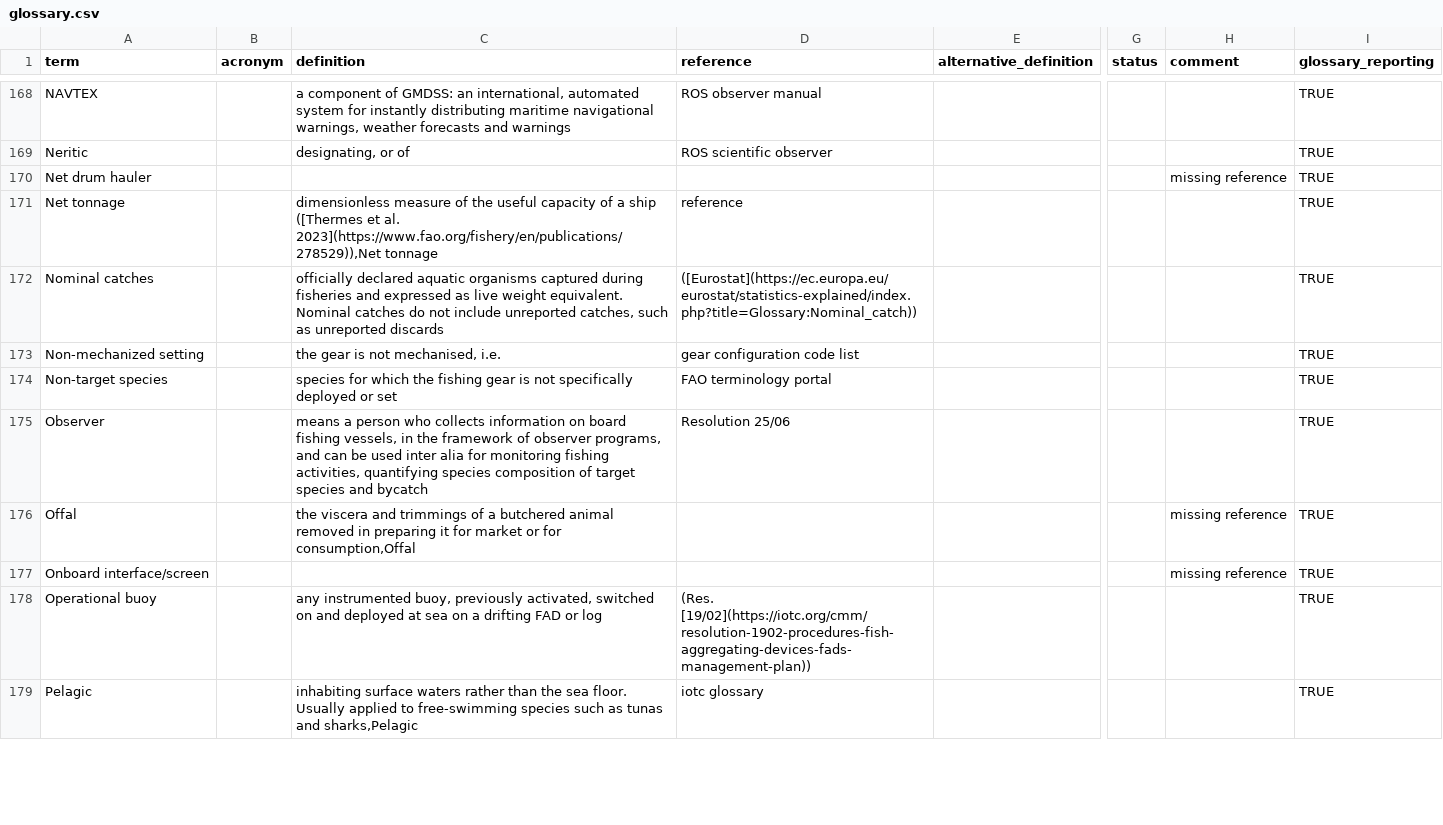
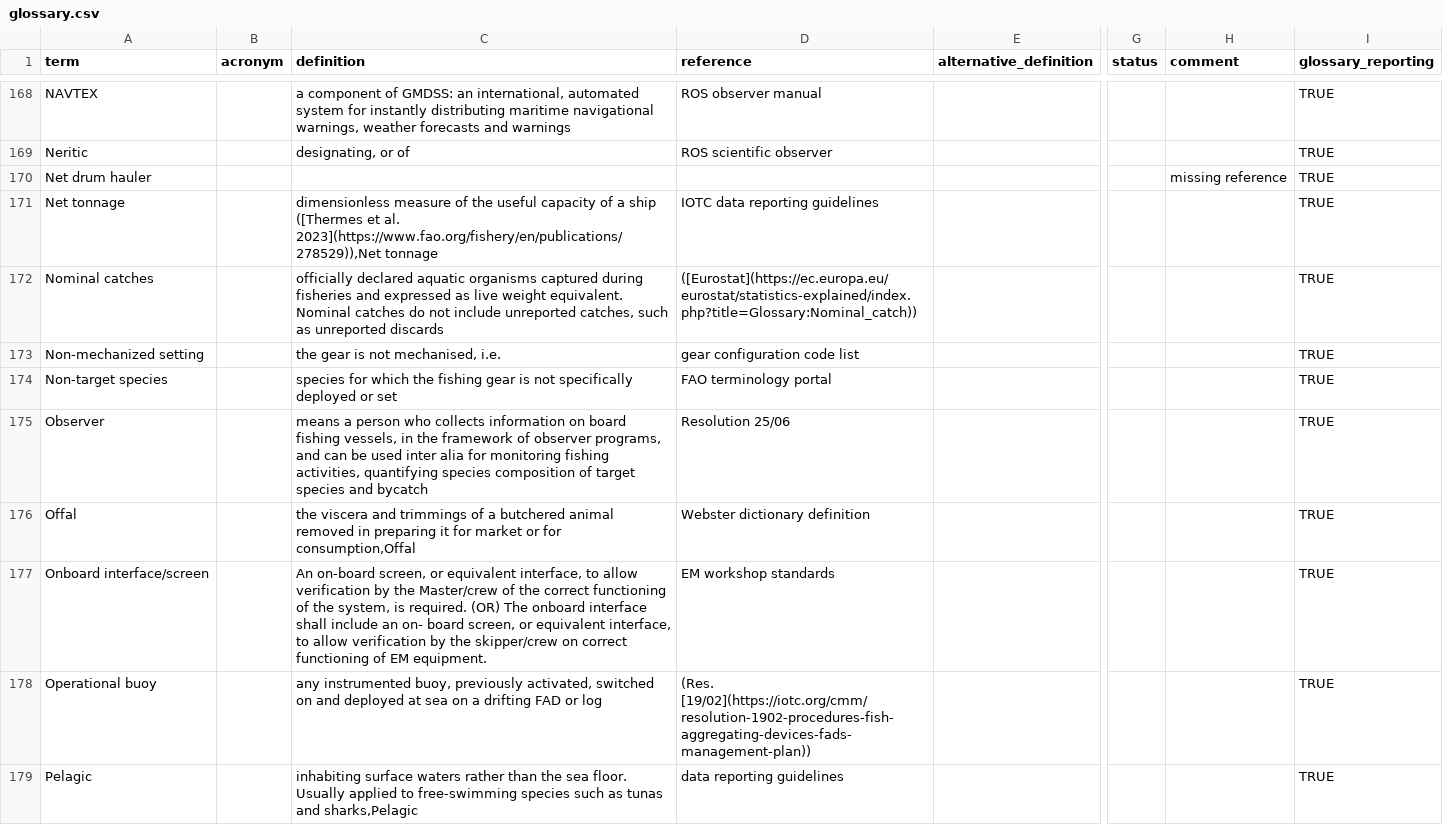
Before and after one commit to iotc-secretariat/iotc-glossaries, a CSV file: inputs/glossary.csv, drawn as a sheet; only a part is shown, gaps mark what is left out; the diff covers the shown part only; the diff names each change by its address in the sheet, - before the commit and + after, or states it on an @@ line.

Commit message:
filling in references

```diff
--- a/inputs/glossary.csv
+++ b/inputs/glossary.csv
-D171 (reference): reference
+D171 (reference): IOTC data reporting guidelines
-D176 (reference): (empty)
+D176 (reference): Webster dictionary definition
-H176:H177 (comment): missing reference
+H176:H177 (comment): (empty)
-C177 (definition): (empty)
+C177 (definition): An on-board screen, or equivalent interface, to allow verification by the Master/crew of the correct functioning of the system, is required. (OR) The onboard interface shall include an on- board screen, or equivalent interface, to allow verification by the skipper/crew on correct functioning of EM equipment.
-D177 (reference): (empty)
+D177 (reference): EM workshop standards
-D179 (reference): iotc glossary
+D179 (reference): data reporting guidelines
```
Also changed, not shown: 45 edited cells elsewhere in this file.
